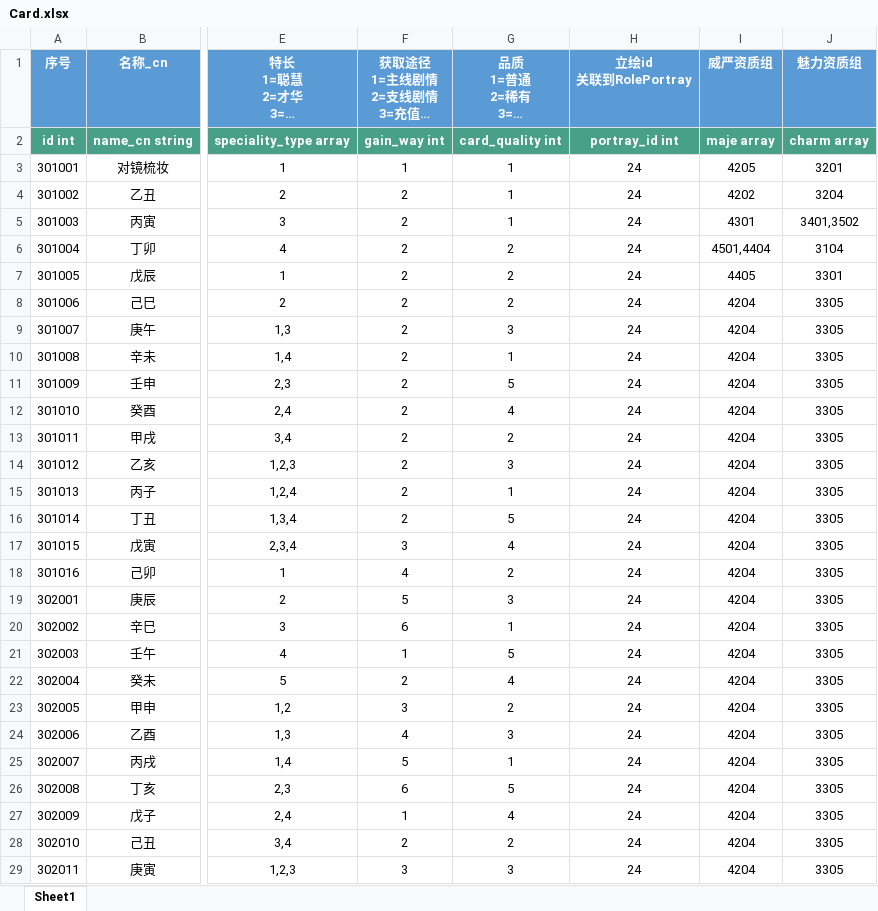
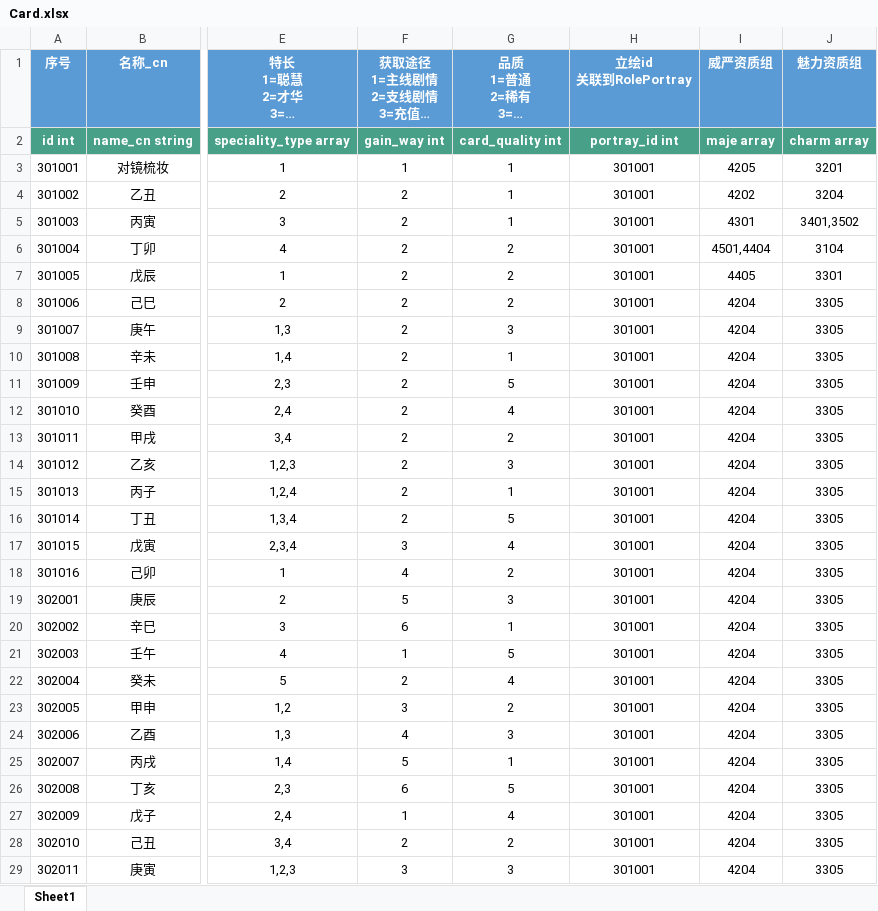
Before and after one commit to persiewoo/mnData, an Excel workbook: common/Card.xlsx, sheet Sheet1, drawn as a sheet; only a part is shown, gaps mark what is left out; long unchanged cells end in …; values as stored, in another font and other column widths than the file's, no borders; the diff covers the shown part only; the diff names each change by its address in the sheet, - before the commit and + after, or states it on an @@ line.

```diff
--- a/common/Card.xlsx (sheet Sheet1)
+++ b/common/Card.xlsx (sheet Sheet1)
-H3:H29 (立绘id 关联到RolePortray): 24
+H3:H29 (立绘id 关联到RolePortray): 301001
```
Also changed, not shown: 1 edited cell elsewhere in this sheet, client/Scene.xlsx, common/Friend.xlsx, 1 other file.
